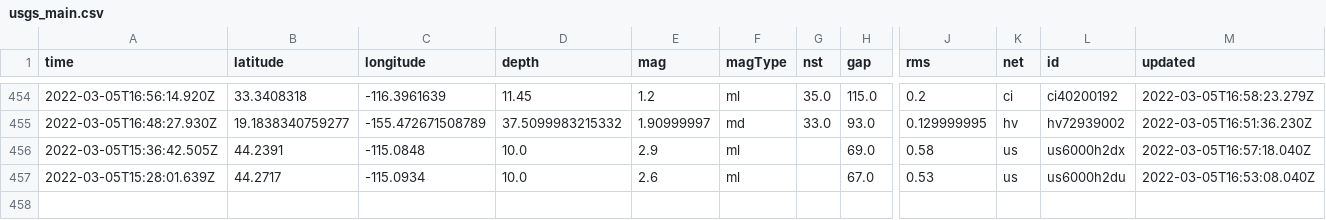
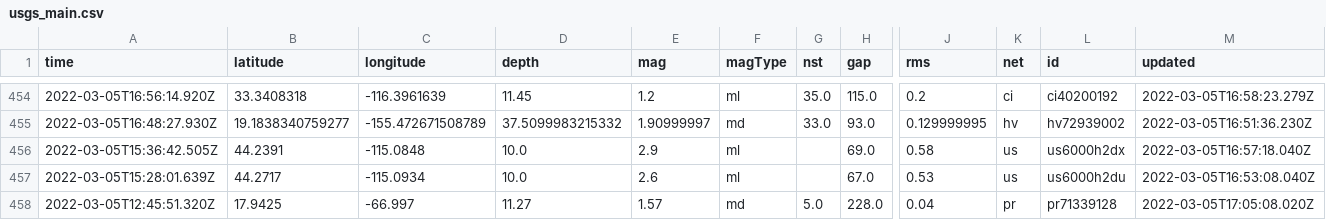
Before and after one commit to clayton-aldern/nicar-ghactions, a CSV file: usgs_main.csv, drawn as a sheet; only a part is shown, gaps mark what is left out; rows hold the shown columns only; the diff names each change by its address in the sheet, - before the commit and + after, or states it on an @@ line.

```diff
--- a/usgs_main.csv
+++ b/usgs_main.csv
+row 458: 2022-03-05T12:45:51.320Z | 17.9425 | -66.997 | 11.27 | 1.57 | md | 5.0 | 228.0 | 0.04 | pr | pr71339128 | 2022-03-05T17:05:08.020Z
```
